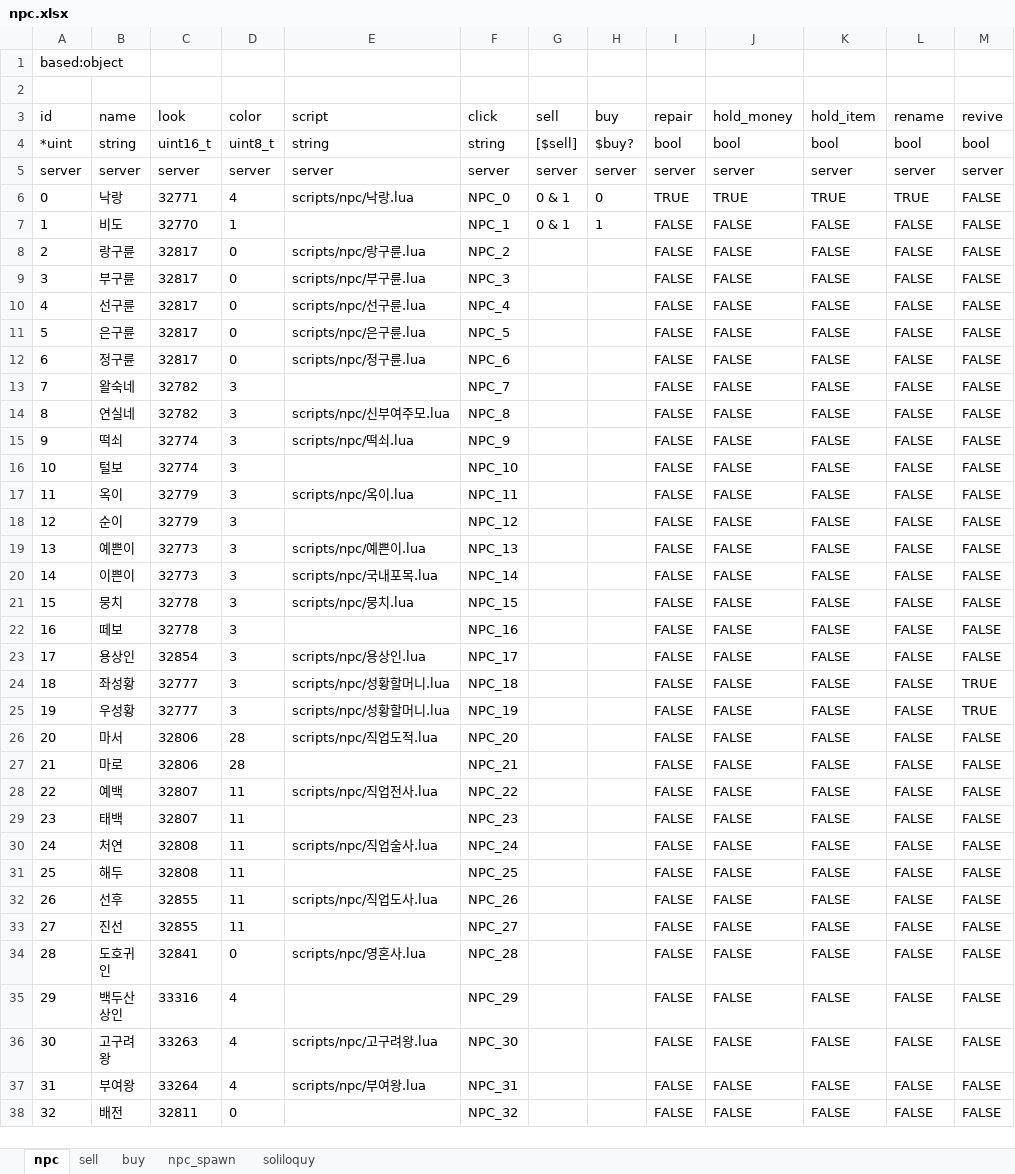
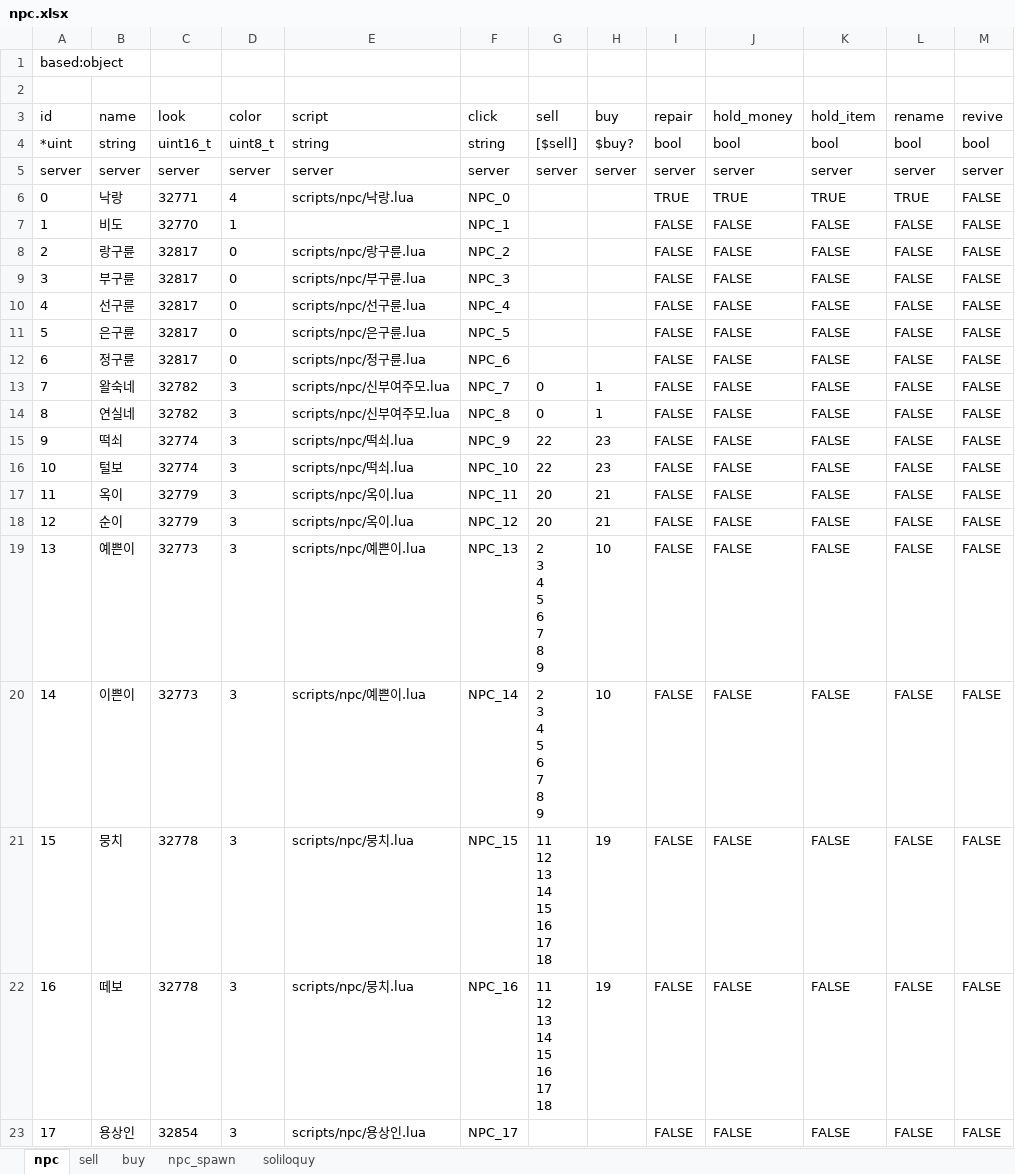
Before and after one commit to boyism80/fb, an Excel workbook: resources/table/npc.xlsx, sheet npc, drawn as a sheet; only a part is shown; the shorter side is filled out with more unchanged rows; values as stored, in another font and other column widths than the file's, no borders; ↵ is a line break in a cell; the diff names each change by its address in the sheet, - before the commit and + after, or states it on an @@ line.

```diff
--- a/resources/table/npc.xlsx (sheet npc)
+++ b/resources/table/npc.xlsx (sheet npc)
-G6:G7 (sell): 0 & 1
+G6:G7 (sell): (empty)
-H6 (buy): 0
+H6 (buy): (empty)
-H7 (buy): 1
+H7 (buy): (empty)
-E13 (script): (empty)
+E13 (script): scripts/npc/신부여주모.lua
-G13:G14 (sell): (empty)
+G13:G14 (sell): 0
-H13:H14 (buy): (empty)
+H13:H14 (buy): 1
-G15:G16 (sell): (empty)
+G15:G16 (sell): 22
-H15:H16 (buy): (empty)
+H15:H16 (buy): 23
-E16 (script): (empty)
+E16 (script): scripts/npc/떡쇠.lua
-G17:G18 (sell): (empty)
+G17:G18 (sell): 20
-H17:H18 (buy): (empty)
+H17:H18 (buy): 21
-E18 (script): (empty)
+E18 (script): scripts/npc/옥이.lua
-G19:G20 (sell): (empty)
+G19:G20 (sell): 2 ↵ 3 ↵ 4 ↵ 5 ↵ 6 ↵ 7 ↵ 8 ↵ 9
-H19:H20 (buy): (empty)
+H19:H20 (buy): 10
-E20 (script): scripts/npc/국내포목.lua
+E20 (script): scripts/npc/예쁜이.lua
-G21:G22 (sell): (empty)
+G21:G22 (sell): 11 ↵ 12 ↵ 13 ↵ 14 ↵ 15 ↵ 16 ↵ 17 ↵ 18
-H21:H22 (buy): (empty)
+H21:H22 (buy): 19
-E22 (script): (empty)
+E22 (script): scripts/npc/뭉치.lua
```
Also changed, not shown: sheet buy, sheet sell, 8 other files.
